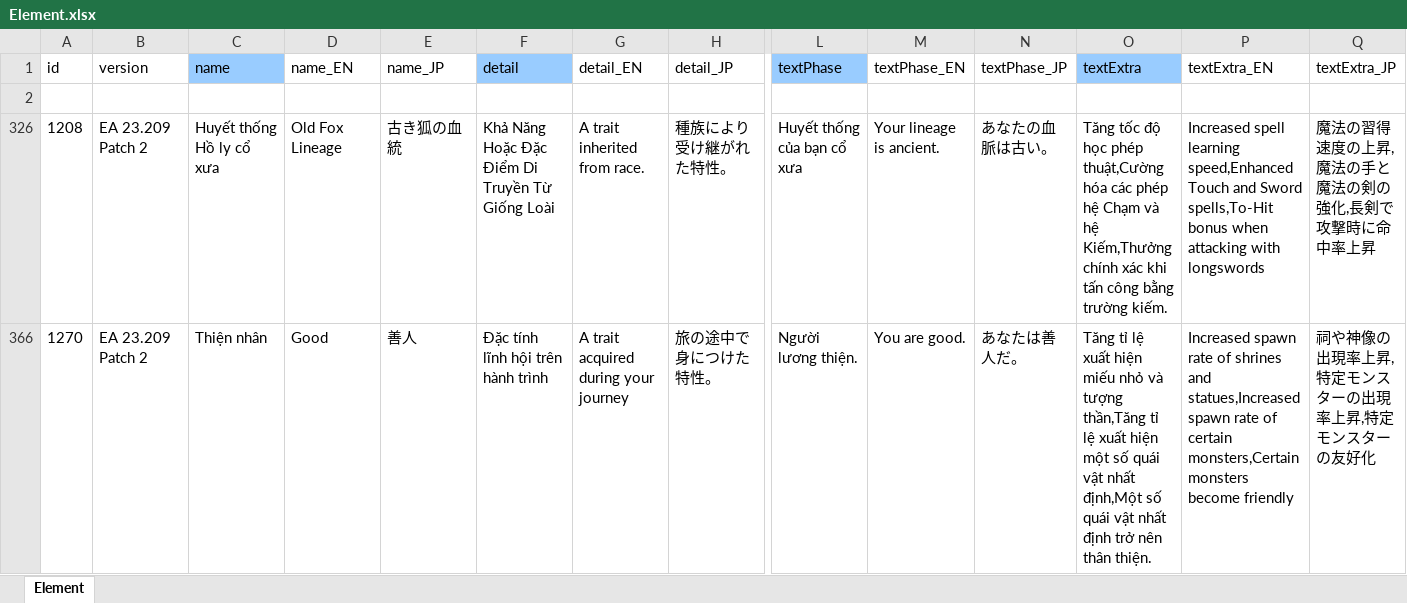
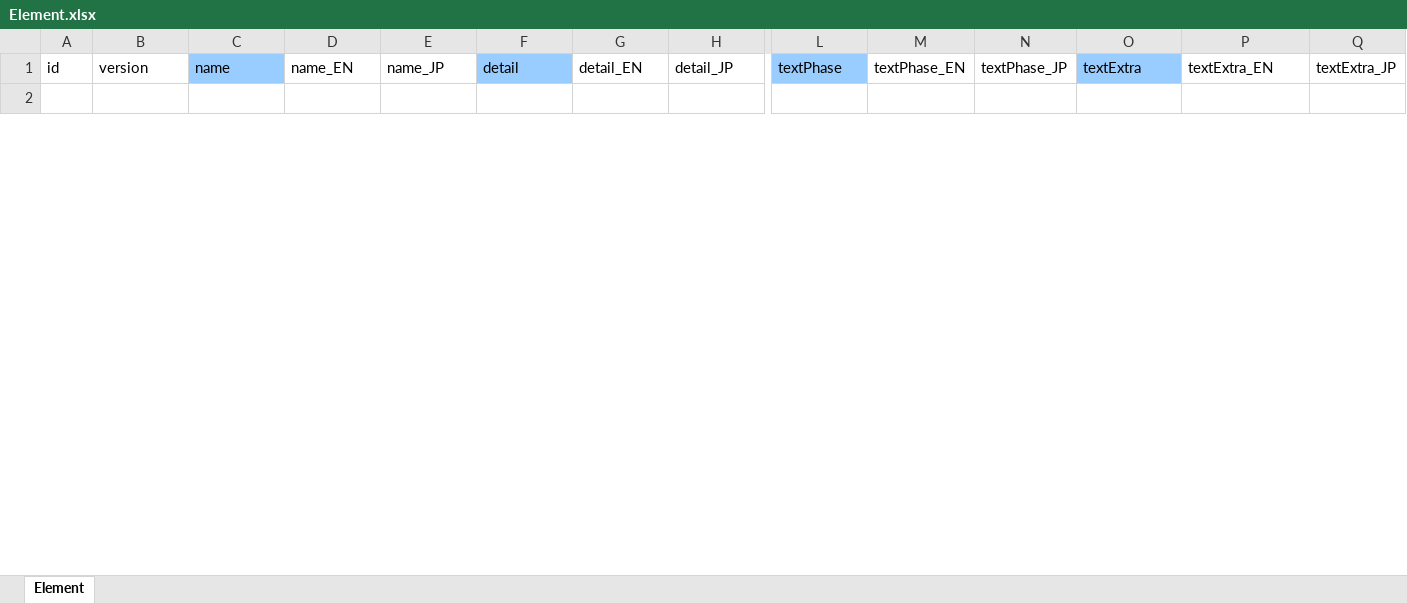
Before and after one commit to lequocdat8272/Elin-Vietnamese, an Excel workbook: data/Game/Element.xlsx, sheet Element, drawn as a sheet; only a part is shown, gaps mark what is left out; values as stored, in another font and other column widths than the file's, no borders; removed rows and columns are numbered as before the commit, all else as after; rows hold the shown columns only; the diff covers the shown part only; the diff names each change by its address in the sheet, - before the commit and + after, or states it on an @@ line.

```diff
--- a/data/Game/Element.xlsx (sheet Element)
+++ b/data/Game/Element.xlsx (sheet Element)
@@ row 326 hidden: 1208 | EA 23.209 Patch 2 | Huyết thống Hồ ly cổ xưa | Old Fox Lineage | 古き狐の血統 | Khả Năng Hoặc Đặc Điểm Di Truyền Từ Giống Loài | A trait inherited from race. | 種族により受け継がれた特性。 | Huyết thống của bạn cổ xưa | Your lineage is ancient. | あなたの血脈は古い。 | Tăng tốc độ học phép thuật,Cường hóa các phép hệ Chạm và hệ Kiếm,Thưởng chính xác khi tấn công bằng trường kiếm. | Increased spell learning speed,Enhanced Touch and Sword spells,To-Hit bonus when attacking with longswords | 魔法の習得速度の上昇,魔法の手と魔法の剣の強化,長剣で攻撃時に命中率上昇 @@
@@ row 366 hidden: 1270 | EA 23.209 Patch 2 | Thiện nhân | Good | 善人 | Đặc tính lĩnh hội trên hành trình | A trait acquired during your journey | 旅の途中で身につけた特性。 | Người lương thiện. | You are good. | あなたは善人だ。 | Tăng tỉ lệ xuất hiện miếu nhỏ và tượng thần,Tăng tỉ lệ xuất hiện một số quái vật nhất định,Một số quái vật nhất định trở nên thân thiện. | Increased spawn rate of shrines and statues,Increased spawn rate of certain monsters,Certain monsters become friendly | 祠や神像の出現率上昇,特定モンスターの出現率上昇,特定モンスターの友好化 @@
```
Also changed, not shown: 3 added rows and 2 hidden or unhidden rows elsewhere in this sheet, hidden cells, data/Game/CharaText.xlsx, data/Game/Game.xlsx, 7 other files.
